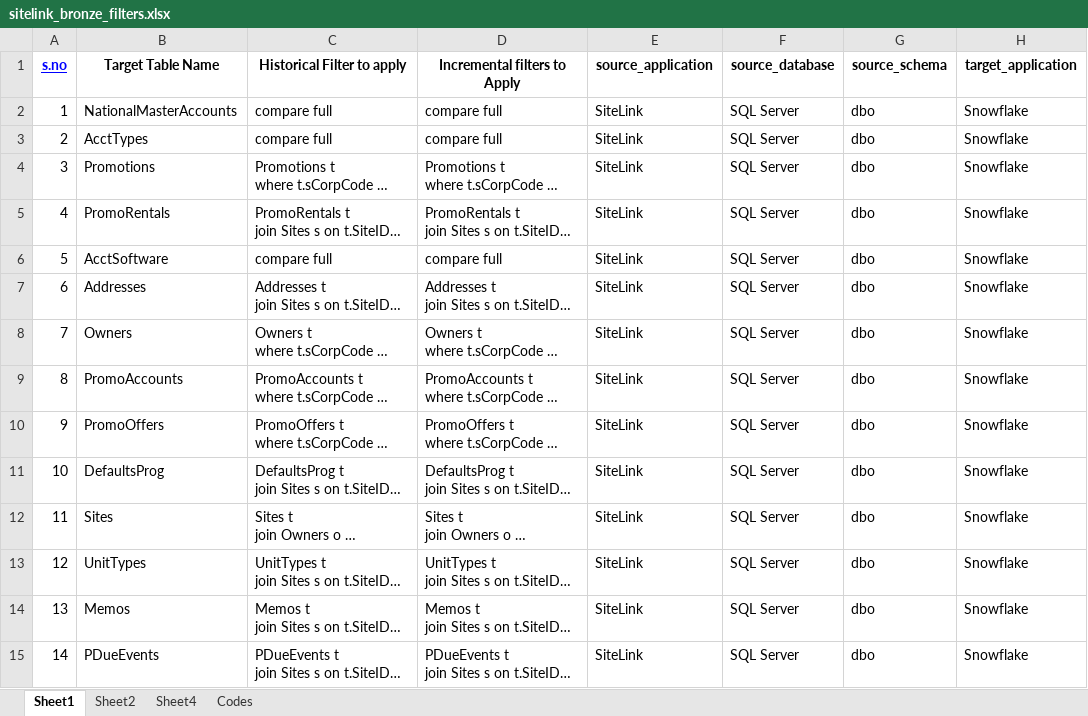
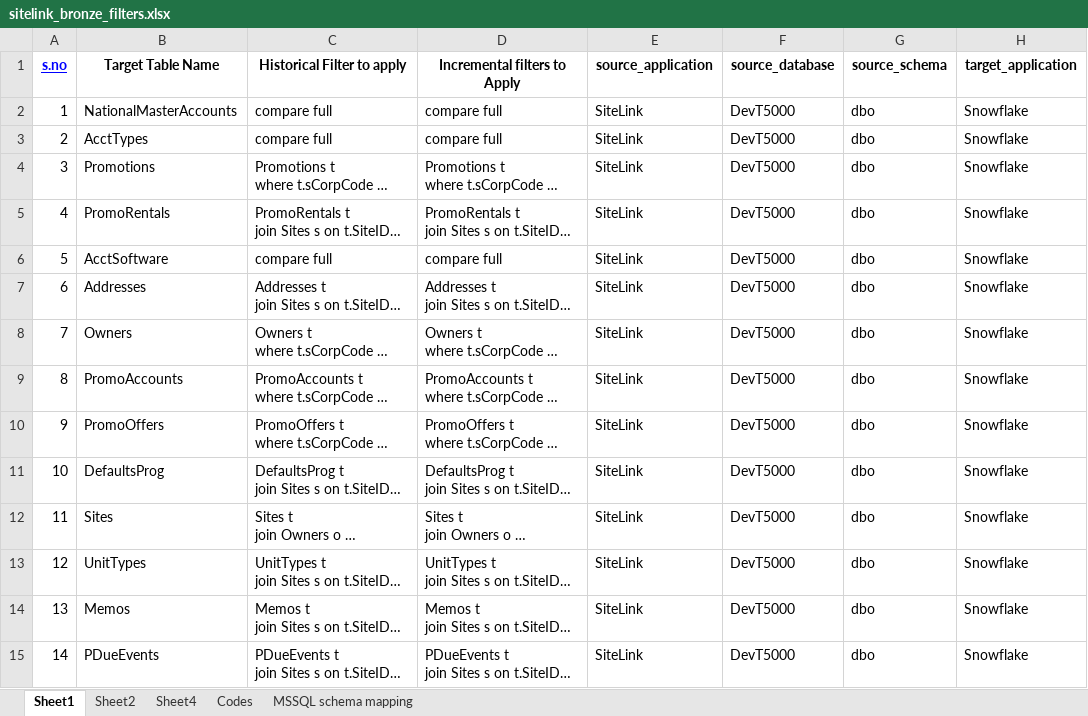
Before and after one commit to Arunsaikiran/Storable_automation_framework, an Excel workbook: yaml_generation/Filter-files-excel/sitelink_bronze_filters.xlsx, sheet Sheet1, drawn as a sheet; only a part is shown; long unchanged cells end in …; values as stored, in another font and other column widths than the file's, no borders; the diff covers the shown part only; the diff names each change by its address in the sheet, - before the commit and + after, or states it on an @@ line.

Commit message:
Schema Validation Changes

```diff
--- a/yaml_generation/Filter-files-excel/sitelink_bronze_filters.xlsx (sheet Sheet1)
+++ b/yaml_generation/Filter-files-excel/sitelink_bronze_filters.xlsx (sheet Sheet1)
+sheet tab: MSSQL schema mapping
-F2:F15 (source_database): SQL Server
+F2:F15 (source_database): DevT5000
```
Also changed, not shown: 14 edited cells elsewhere in this sheet, yaml_generation/Filter-files-excel/edge_bronze_filters.xlsx, 14 other files.
